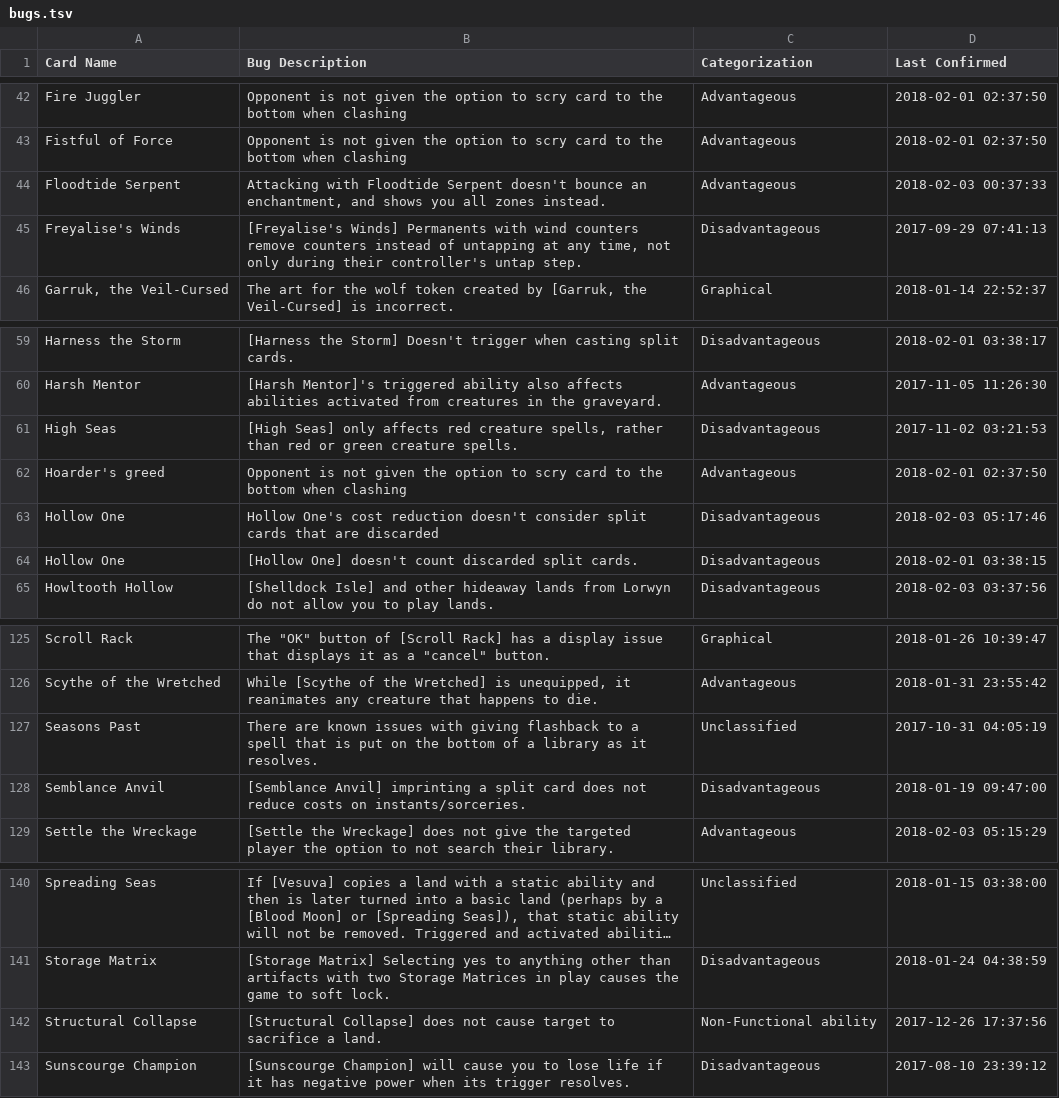
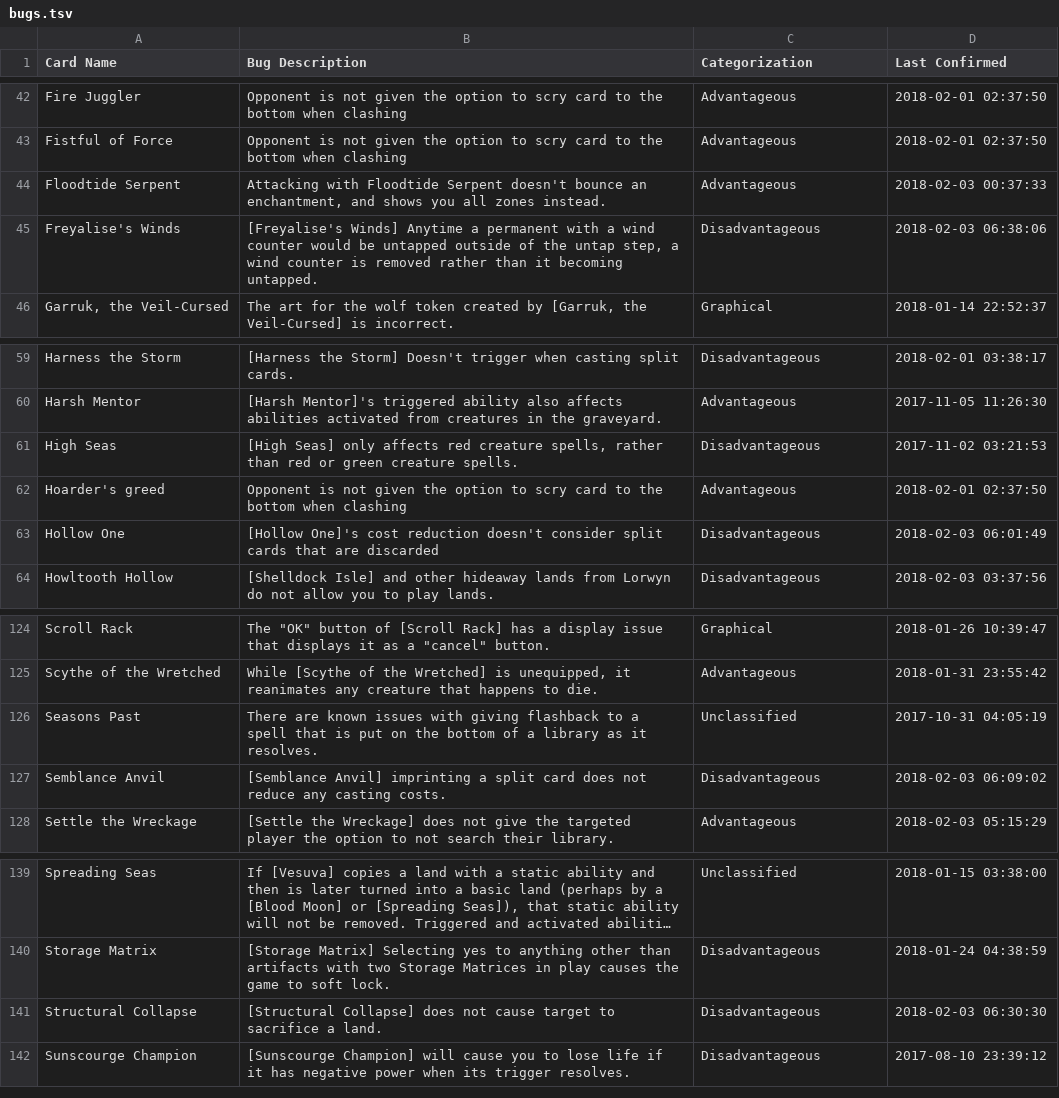
Before and after one commit to PennyDreadfulMTG/modo-bugs, a TSV file: bugs.tsv, drawn as a sheet; only a part is shown, gaps mark what is left out; long unchanged cells end in …; removed rows and columns are numbered as before the commit, all else as after; the diff names each change by its address in the sheet, - before the commit and + after, or states it on an @@ line.

Commit message:
Updated Bug List from Issues

```diff
--- a/bugs.tsv
+++ b/bugs.tsv
-B45 (Bug Description): [Freyalise's Winds] Permanents with wind counters remove counters instead of untapping at any time, not only during their controller's untap step.
+B45 (Bug Description): [Freyalise's Winds] Anytime a permanent with a wind counter would be untapped outside of the untap step, a wind counter is removed rather than it becoming untapped.
-D45 (Last Confirmed): 2017-09-29 07:41:13
+D45 (Last Confirmed): 2018-02-03 06:38:06
-B63 (Bug Description): Hollow One's cost reduction…
+B63 (Bug Description): [Hollow One]'s cost reduction…
-D63 (Last Confirmed): 2018-02-03 05:17:46
+D63 (Last Confirmed): 2018-02-03 06:01:49
-row 64: Hollow One | [Hollow One] doesn't count discarded split cards. | Disadvantageous | 2018-02-01 03:38:15
-B127 (Bug Description): …not reduce costs on instants/sorceries.
+B127 (Bug Description): …not reduce any casting costs.
-D127 (Last Confirmed): 2018-01-19 09:47:00
+D127 (Last Confirmed): 2018-02-03 06:09:02
-C141 (Categorization): Non-Functional ability
+C141 (Categorization): Disadvantageous
-D141 (Last Confirmed): 2017-12-26 17:37:56
+D141 (Last Confirmed): 2018-02-03 06:30:30
```
Also changed, not shown: 1 other file.
